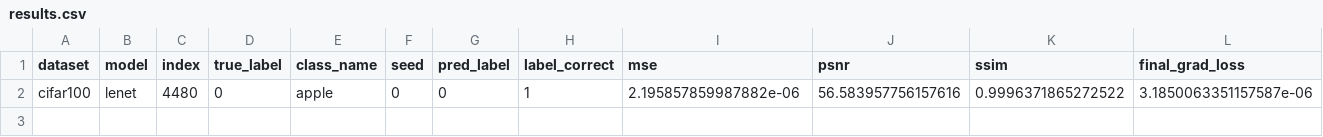
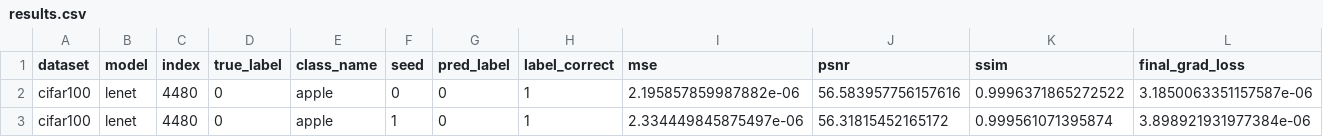
Before and after one commit to Andalib-Iftakher-26/APP-DS---Deep-Leakage-Grads, a CSV file: results/cifar100_codespace_resume_cifar100/results.csv, drawn as a sheet; only a part is shown; rows hold the shown columns only; the diff names each change by its address in the sheet, - before the commit and + after, or states it on an @@ line.

Commit message:
checkpoint: cifar100_codespace_resume_cifar100 2/60 trials

```diff
--- a/results/cifar100_codespace_resume_cifar100/results.csv
+++ b/results/cifar100_codespace_resume_cifar100/results.csv
+row 3: cifar100 | lenet | 4480 | 0 | apple | 1 | 0 | 1 | 2.334449845875497e-06 | 56.31815452165172 | 0.999561071395874 | 3.898921931977384e-06
```
Also changed, not shown: 2 other files.
